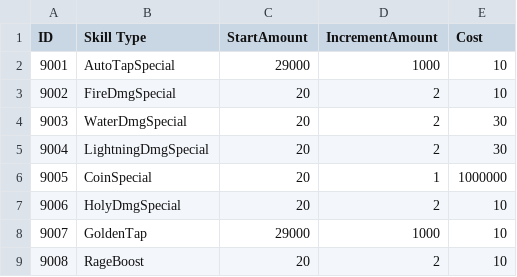
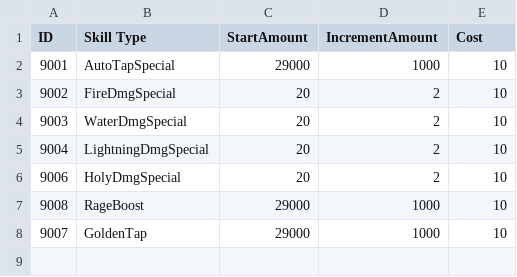
Before and after one commit to htaskin21/Idle-RunnerRPG, a CSV file: Assets/Resources/Data/SpecialAttackData.csv, drawn as a sheet.

```diff
--- a/Assets/Resources/Data/SpecialAttackData.csv
+++ b/Assets/Resources/Data/SpecialAttackData.csv
@@ -3,7 +3,6 @@ ID,Skill Type,StartAmount,IncrementAmount,Cost
 9002,FireDmgSpecial,20,2,10
-9003,WaterDmgSpecial,20,2,30
-9004,LightningDmgSpecial,20,2,30
-9005,CoinSpecial,20,1,1000000
+9003,WaterDmgSpecial,20,2,10
+9004,LightningDmgSpecial,20,2,10
 9006,HolyDmgSpecial,20,2,10
+9008,RageBoost,29000,1000,10
 9007,GoldenTap,29000,1000,10
-9008,RageBoost,20,2,10
```
Also changed, not shown: 5 other files.
